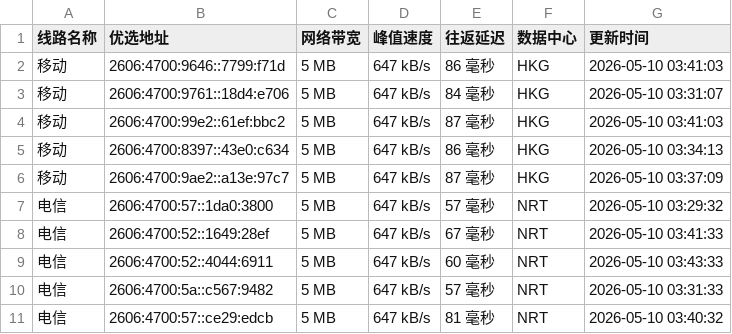
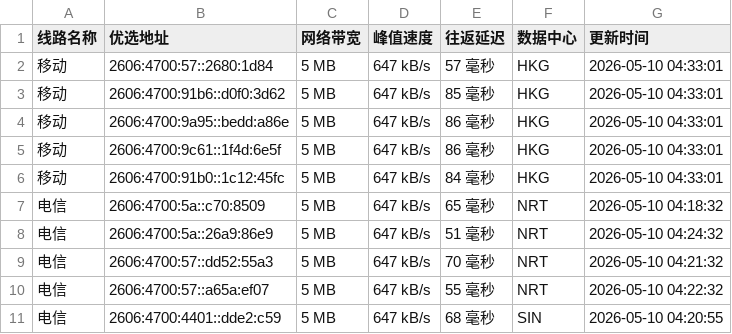
Before and after one commit to CF-IP/cf-ip.github.io, a TSV file: data/wetest_cloudflare_v6.tsv, drawn as a sheet.

```diff
--- a/data/wetest_cloudflare_v6.tsv
+++ b/data/wetest_cloudflare_v6.tsv
@@ -1,11 +1,11 @@
 线路名称	优选地址	网络带宽	峰值速度	往返延迟	数据中心	更新时间
-移动	2606:4700:9646::7799:f71d	5 MB	647 kB/s	86 毫秒	HKG	2026-05-10 03:41:03
-移动	2606:4700:9761::18d4:e706	5 MB	647 kB/s	84 毫秒	HKG	2026-05-10 03:31:07
-移动	2606:4700:99e2::61ef:bbc2	5 MB	647 kB/s	87 毫秒	HKG	2026-05-10 03:41:03
-移动	2606:4700:8397::43e0:c634	5 MB	647 kB/s	86 毫秒	HKG	2026-05-10 03:34:13
-移动	2606:4700:9ae2::a13e:97c7	5 MB	647 kB/s	87 毫秒	HKG	2026-05-10 03:37:09
-电信	2606:4700:57::1da0:3800	5 MB	647 kB/s	57 毫秒	NRT	2026-05-10 03:29:32
-电信	2606:4700:52::1649:28ef	5 MB	647 kB/s	67 毫秒	NRT	2026-05-10 03:41:33
-电信	2606:4700:52::4044:6911	5 MB	647 kB/s	60 毫秒	NRT	2026-05-10 03:43:33
-电信	2606:4700:5a::c567:9482	5 MB	647 kB/s	57 毫秒	NRT	2026-05-10 03:31:33
-电信	2606:4700:57::ce29:edcb	5 MB	647 kB/s	81 毫秒	NRT	2026-05-10 03:40:32
+移动	2606:4700:57::2680:1d84	5 MB	647 kB/s	57 毫秒	HKG	2026-05-10 04:33:01
+移动	2606:4700:91b6::d0f0:3d62	5 MB	647 kB/s	85 毫秒	HKG	2026-05-10 04:33:01
+移动	2606:4700:9a95::bedd:a86e	5 MB	647 kB/s	86 毫秒	HKG	2026-05-10 04:33:01
+移动	2606:4700:9c61::1f4d:6e5f	5 MB	647 kB/s	86 毫秒	HKG	2026-05-10 04:33:01
+移动	2606:4700:91b0::1c12:45fc	5 MB	647 kB/s	84 毫秒	HKG	2026-05-10 04:33:01
+电信	2606:4700:5a::c70:8509	5 MB	647 kB/s	65 毫秒	NRT	2026-05-10 04:18:32
+电信	2606:4700:5a::26a9:86e9	5 MB	647 kB/s	51 毫秒	NRT	2026-05-10 04:24:32
+电信	2606:4700:57::dd52:55a3	5 MB	647 kB/s	70 毫秒	NRT	2026-05-10 04:21:32
+电信	2606:4700:57::a65a:ef07	5 MB	647 kB/s	55 毫秒	NRT	2026-05-10 04:22:32
+电信	2606:4700:4401::dde2:c59	5 MB	647 kB/s	68 毫秒	SIN	2026-05-10 04:20:55
```
Also changed, not shown: data/api_uouin_com.tsv, data/wetest_cloudflare_v4.tsv, 4 other files.
